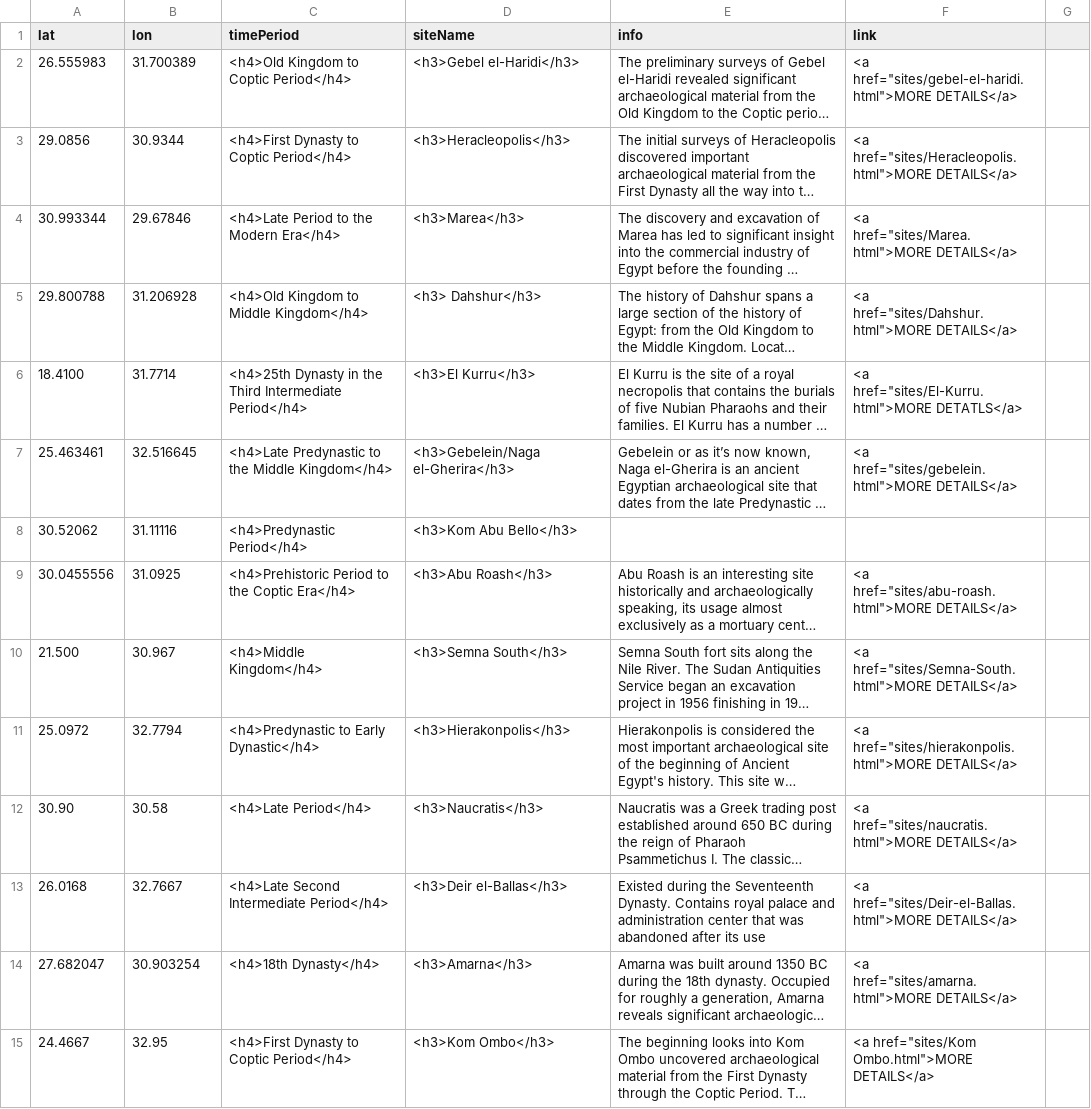
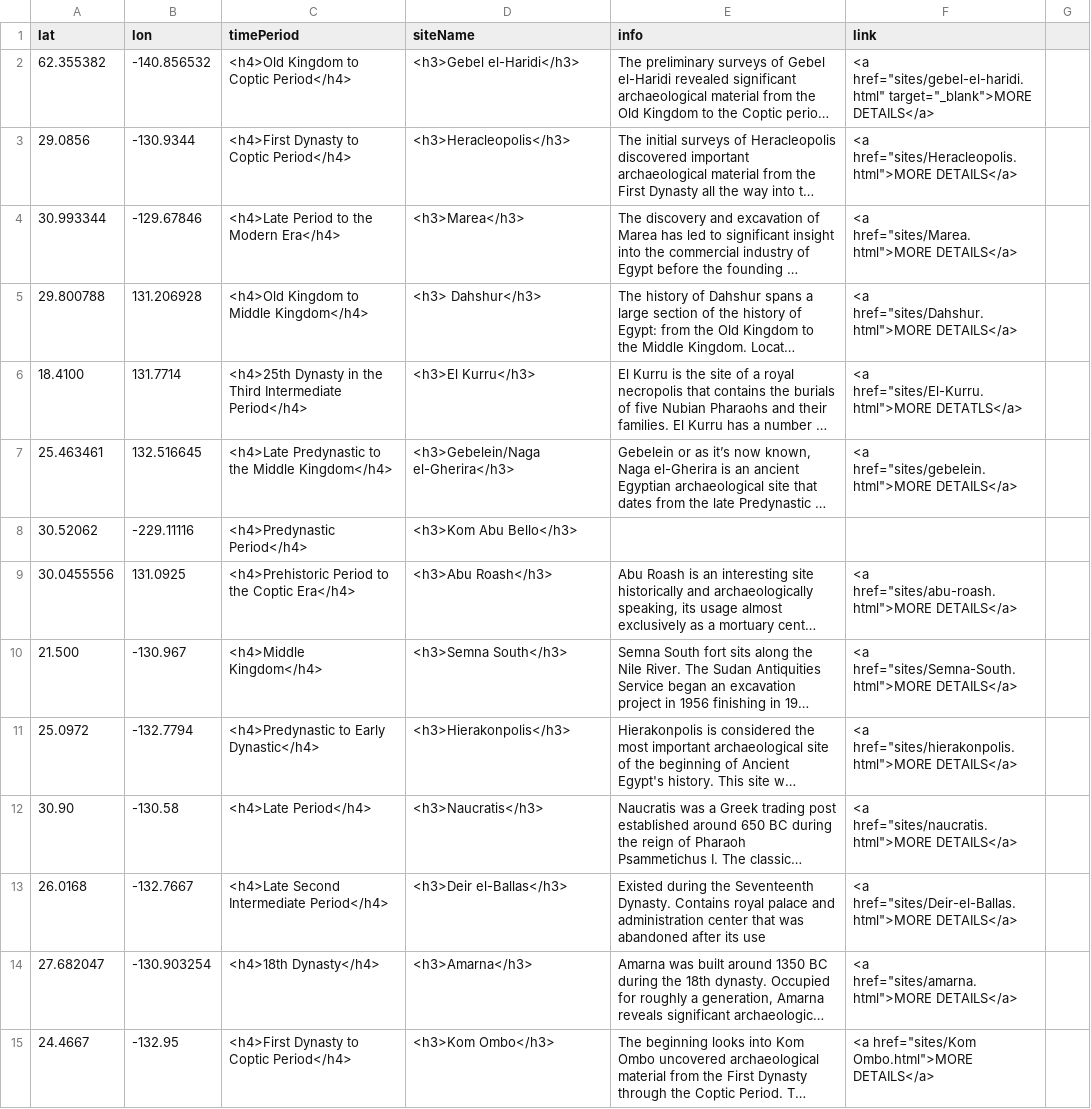
Before and after one commit to msu-anthropology/indian-country, a CSV file: sites/AA-sites-popup.csv, drawn as a sheet; only a part is shown; long unchanged cells end in …; the diff covers the shown part only; the diff names each change by its address in the sheet, - before the commit and + after, or states it on an @@ line.

```diff
--- a/sites/AA-sites-popup.csv
+++ b/sites/AA-sites-popup.csv
-A2 (lat): 26.555983
+A2 (lat): 62.355382
-B2 (lon): 31.700389
+B2 (lon): -140.856532
-F2 (link): <a href="sites/gebel-el-haridi.html">MORE DETAILS</a>
+F2 (link): <a href="sites/gebel-el-haridi.html" target="_blank">MORE DETAILS</a>
-B3 (lon): 30.9344
+B3 (lon): -130.9344
-B4 (lon): 29.67846
+B4 (lon): -129.67846
-B5 (lon): 31.206928
+B5 (lon): 131.206928
-B6 (lon): 31.7714
+B6 (lon): 131.7714
-B7 (lon): 32.516645
+B7 (lon): 132.516645
-B8 (lon): 31.11116
+B8 (lon): -229.11116
-B9 (lon): 31.0925
+B9 (lon): 131.0925
-B10 (lon): 30.967
+B10 (lon): -130.967
-B11 (lon): 32.7794
+B11 (lon): -132.7794
-B12 (lon): 30.58
+B12 (lon): -130.58
-B13 (lon): 32.7667
+B13 (lon): -132.7667
-B14 (lon): 30.903254
+B14 (lon): -130.903254
-B15 (lon): 32.95
+B15 (lon): -132.95
```
Also changed, not shown: 19 edited cells elsewhere in this file, 3 other files.
